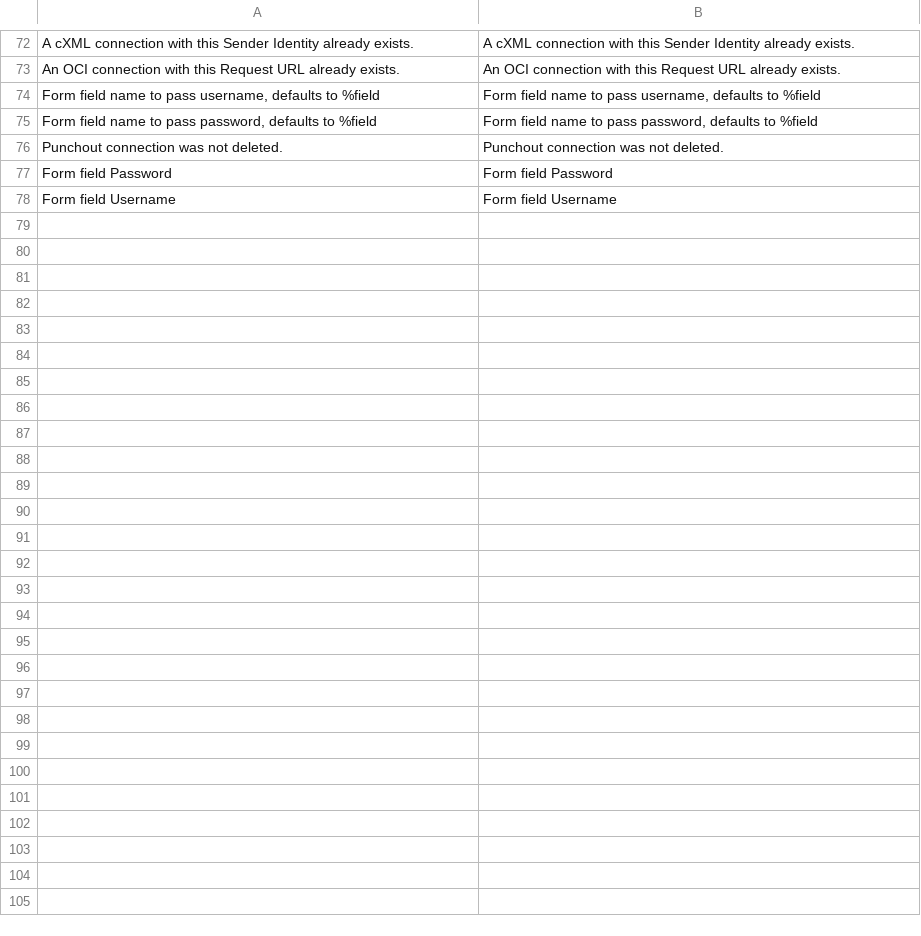
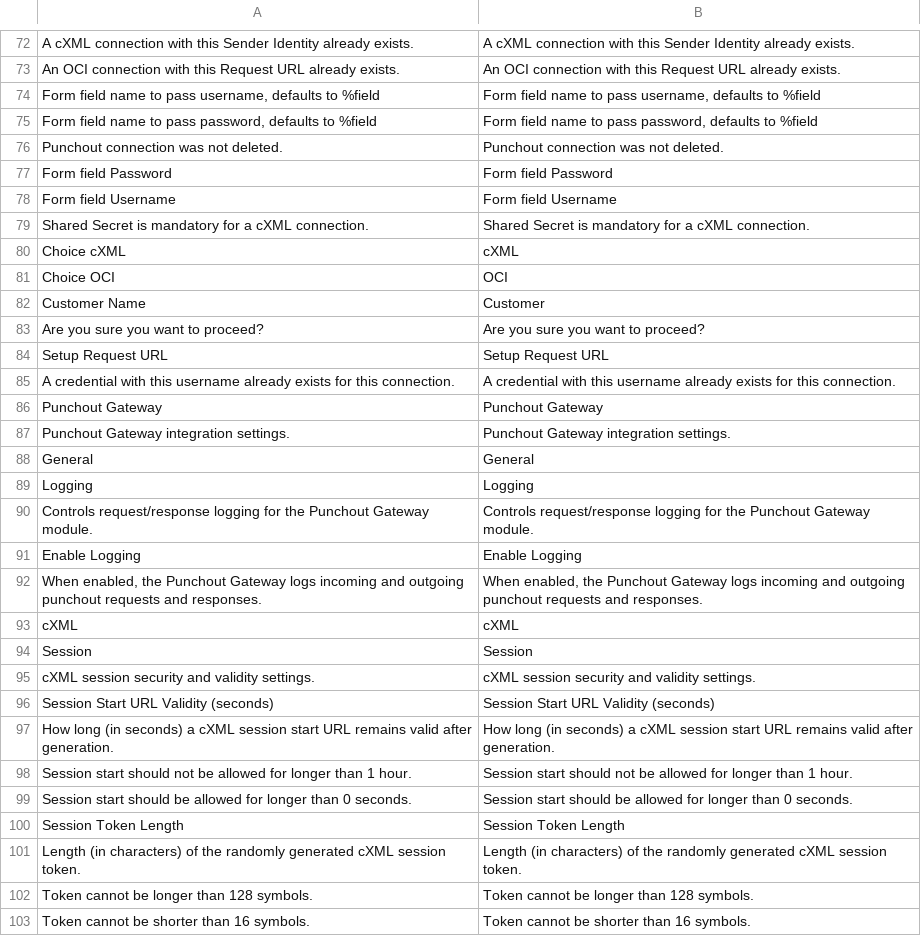
Before and after one commit to spryker-eco/punchout-gateway, a CSV file: data/translation/Zed/en_US.csv, drawn as a sheet; only a part is shown, gaps mark what is left out; the diff covers the shown part only.

```diff
--- a/data/translation/Zed/en_US.csv
+++ b/data/translation/Zed/en_US.csv
@@ -78 +78,26 @@
 "Form field Username","Form field Username"
+"Shared Secret is mandatory for a cXML connection.","Shared Secret is mandatory for a cXML connection."
+"Choice cXML","cXML"
+"Choice OCI","OCI"
+"Customer Name","Customer"
+"Are you sure you want to proceed?","Are you sure you want to proceed?"
+"Setup Request URL","Setup Request URL"
+"A credential with this username already exists for this connection.","A credential with this username already exists for this connection."
+"Punchout Gateway","Punchout Gateway"
+"Punchout Gateway integration settings.","Punchout Gateway integration settings."
+"General","General"
+"Logging","Logging"
+"Controls request/response logging for the Punchout Gateway module.","Controls request/response logging for the Punchout Gateway module."
+"Enable Logging","Enable Logging"
+"When enabled, the Punchout Gateway logs incoming and outgoing punchout requests and responses.","When enabled, the Punchout Gateway logs incoming and outgoing punchout requests and responses."
+"cXML","cXML"
+"Session","Session"
+"cXML session security and validity settings.","cXML session security and validity settings."
+"Session Start URL Validity (seconds)","Session Start URL Validity (seconds)"
+"How long (in seconds) a cXML session start URL remains valid after generation.","How long (in seconds) a cXML session start URL remains valid after generation."
+"Session start should not be allowed for longer than 1 hour.","Session start should not be allowed for longer than 1 hour."
+"Session start should be allowed for longer than 0 seconds.","Session start should be allowed for longer than 0 seconds."
+"Session Token Length","Session Token Length"
+"Length (in characters) of the randomly generated cXML session token.","Length (in characters) of the randomly generated cXML session token."
+"Token cannot be longer than 128 symbols.","Token cannot be longer than 128 symbols."
+"Token cannot be shorter than 16 symbols.","Token cannot be shorter than 16 symbols."
```
Also changed, not shown: 2 added rows and 2 removed rows elsewhere in this file, data/translation/Zed/de_DE.csv, 49 other files.
